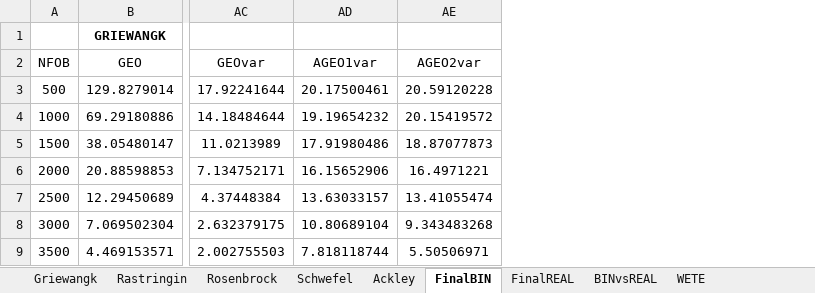
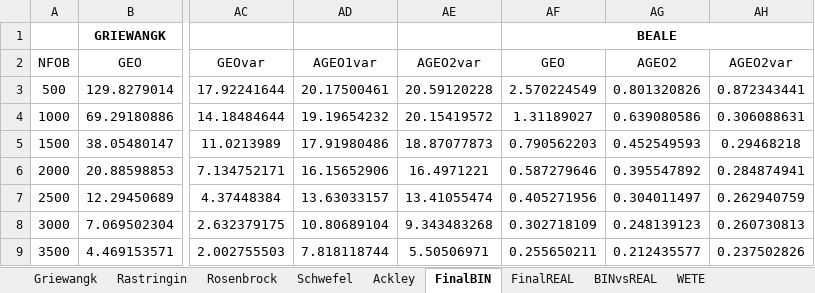
Before and after one commit to leobeckerdaluz/GEO_OptimizationAlgorithms, an Excel workbook: ExecucoesGerais/BINARIOS_REAIS.xlsx, sheet FinalBIN, drawn as a sheet; only a part is shown, gaps mark what is left out; values as stored, in another font and other column widths than the file's, no borders; charts and pictures not drawn; the diff names each change by its address in the sheet, - before the commit and + after, or states it on an @@ line.

Commit message:
AGEO2REAL1 (igor, porcent) + AGEO2REAL2 (igor, porcent, normal) + execs

```diff
--- a/ExecucoesGerais/BINARIOS_REAIS.xlsx (sheet FinalBIN)
+++ b/ExecucoesGerais/BINARIOS_REAIS.xlsx (sheet FinalBIN)
+column AF, rows 1-9: BEALE | GEO | 2.570224549 | 1.31189027 | 0.790562203 | 0.587279646 | 0.405271956 | 0.302718109 | 0.255650211
+column AG, rows 2-9: AGEO2 | 0.801320826 | 0.639080586 | 0.452549593 | 0.395547892 | 0.304011497 | 0.248139123 | 0.212435577
+column AH, rows 2-9: AGEO2var | 0.872343441 | 0.306088631 | 0.29468218 | 0.284874941 | 0.262940759 | 0.260730813 | 0.237502826
```
Also changed, not shown: other sheet tabs, charts or pictures, 5 other files.
